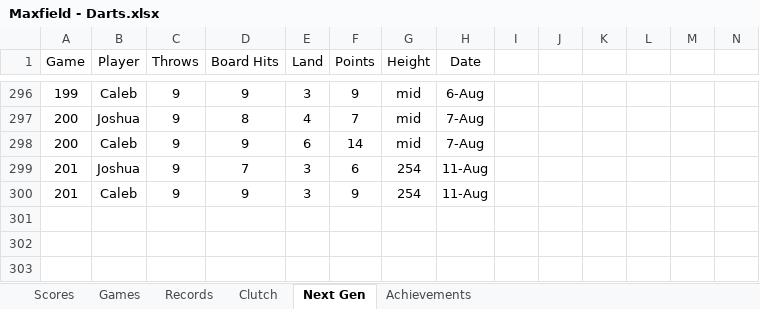
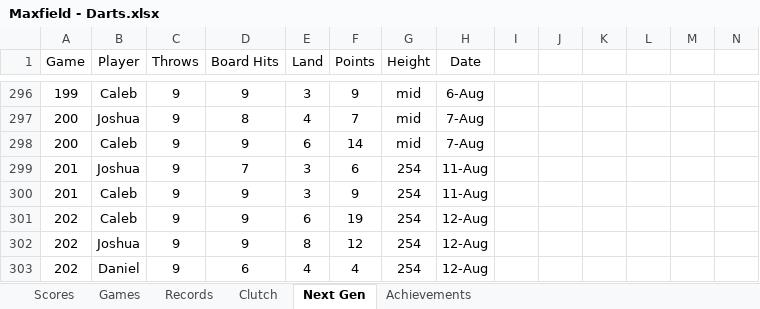
Before and after one commit to CalebSkinner1/DartsAnalysis, an Excel workbook: Maxfield - Darts.xlsx, sheet Next Gen, drawn as a sheet; only a part is shown, gaps mark what is left out; values as stored, in another font and other column widths than the file's, no borders; charts and pictures and table styles not drawn; rows hold the shown columns only; the diff names each change by its address in the sheet, - before the commit and + after, or states it on an @@ line.

```diff
--- a/Maxfield - Darts.xlsx (sheet Next Gen)
+++ b/Maxfield - Darts.xlsx (sheet Next Gen)
+row 301: 202 | Caleb | 9 | 9 | 6 | 19 | 254 | 12-Aug
+row 302: 202 | Joshua | 9 | 9 | 8 | 12 | 254 | 12-Aug
+row 303: 202 | Daniel | 9 | 6 | 4 | 4 | 254 | 12-Aug
```
Also changed, not shown: sheet Records, sheet Scores.
